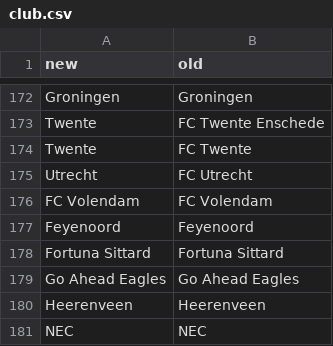
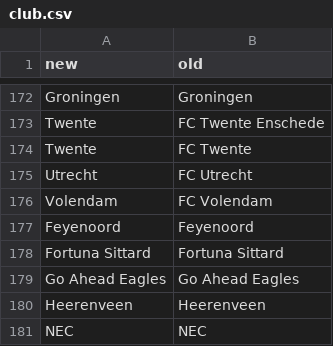
Before and after one commit to matheusccouto/tipster, a CSV file: dbt/seeds/club.csv, drawn as a sheet; only a part is shown, gaps mark what is left out.

Commit message:
Rename Volendam

```diff
--- a/dbt/seeds/club.csv
+++ b/dbt/seeds/club.csv
@@ -175,3 +175,3 @@ Twente,FC Twente
 Utrecht,FC Utrecht
-FC Volendam,FC Volendam
+Volendam,FC Volendam
 Feyenoord,Feyenoord
```
